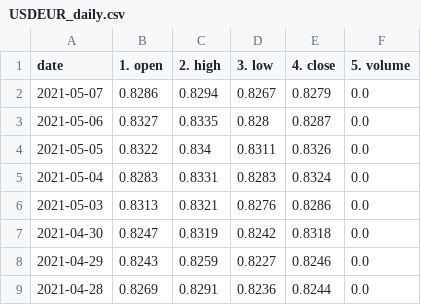
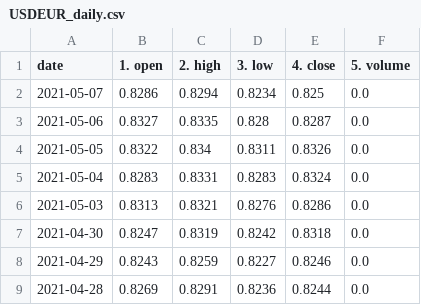
Before and after one commit to chanmoto/github.io, a CSV file: data/USDEUR_daily.csv, drawn as a sheet; only a part is shown.

```diff
--- a/data/USDEUR_daily.csv
+++ b/data/USDEUR_daily.csv
@@ -1,3 +1,3 @@
 date,1. open,2. high,3. low,4. close,5. volume
-2021-05-07,0.8286,0.8294,0.8267,0.8279,0.0
+2021-05-07,0.8286,0.8294,0.8234,0.825,0.0
 2021-05-06,0.8327,0.8335,0.828,0.8287,0.0
```
Also changed, not shown: data/CADUSD_daily.csv, data/GBPJPY_daily.csv, 12 other files.
